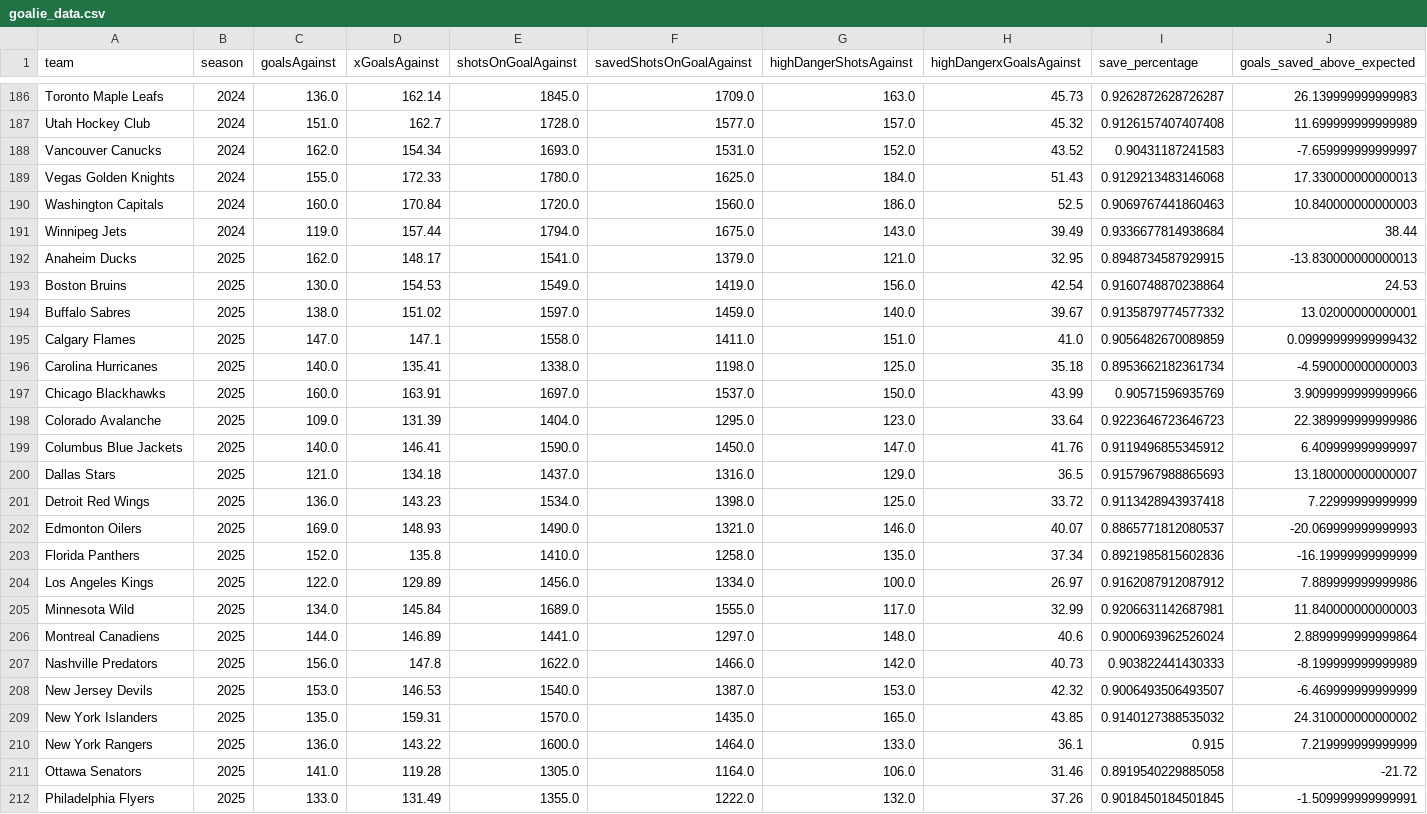
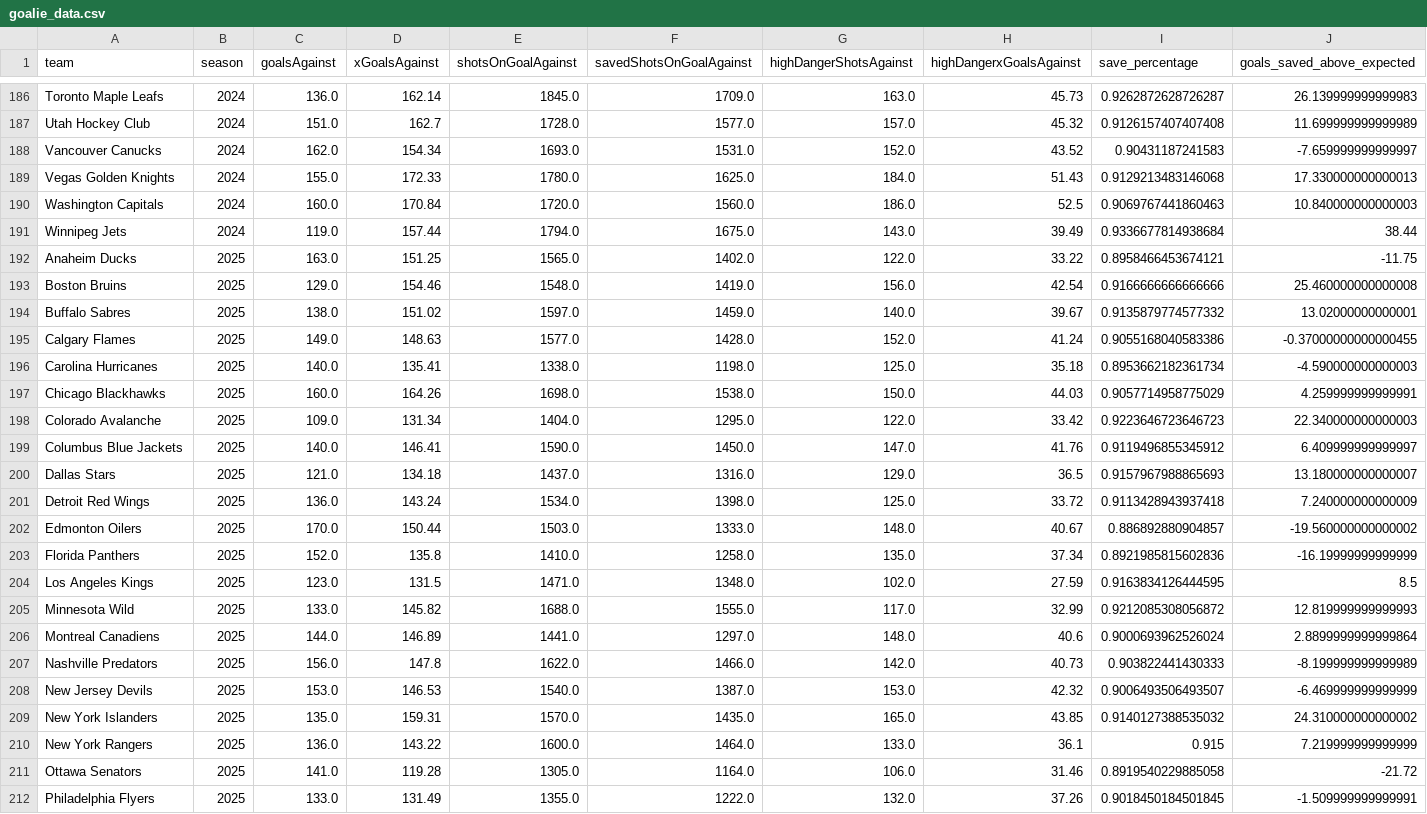
Before and after one commit to Jburn042/sens_analytics, a CSV file: data/goalie_data.csv, drawn as a sheet; only a part is shown, gaps mark what is left out; the diff covers the shown part only.

```diff
--- a/data/goalie_data.csv
+++ b/data/goalie_data.csv
@@ -191,16 +191,16 @@ Washington Capitals,2024,160.0,170.84,1720.0,1560.0,186.0,52.5,0.906976744186046
 Winnipeg Jets,2024,119.0,157.44,1794.0,1675.0,143.0,39.49,0.9336677814938684,38.44
-Anaheim Ducks,2025,162.0,148.17,1541.0,1379.0,121.0,32.95,0.8948734587929915,-13.830000000000013
-Boston Bruins,2025,130.0,154.53,1549.0,1419.0,156.0,42.54,0.9160748870238864,24.53
+Anaheim Ducks,2025,163.0,151.25,1565.0,1402.0,122.0,33.22,0.8958466453674121,-11.75
+Boston Bruins,2025,129.0,154.46,1548.0,1419.0,156.0,42.54,0.9166666666666666,25.460000000000008
 Buffalo Sabres,2025,138.0,151.02,1597.0,1459.0,140.0,39.67,0.9135879774577332,13.02000000000001
-Calgary Flames,2025,147.0,147.1,1558.0,1411.0,151.0,41.0,0.9056482670089859,0.09999999999999432
+Calgary Flames,2025,149.0,148.63,1577.0,1428.0,152.0,41.24,0.9055168040583386,-0.37000000000000455
 Carolina Hurricanes,2025,140.0,135.41,1338.0,1198.0,125.0,35.18,0.8953662182361734,-4.590000000000003
-Chicago Blackhawks,2025,160.0,163.91,1697.0,1537.0,150.0,43.99,0.90571596935769,3.9099999999999966
-Colorado Avalanche,2025,109.0,131.39,1404.0,1295.0,123.0,33.64,0.9223646723646723,22.389999999999986
+Chicago Blackhawks,2025,160.0,164.26,1698.0,1538.0,150.0,44.03,0.9057714958775029,4.259999999999991
+Colorado Avalanche,2025,109.0,131.34,1404.0,1295.0,122.0,33.42,0.9223646723646723,22.340000000000003
 Columbus Blue Jackets,2025,140.0,146.41,1590.0,1450.0,147.0,41.76,0.9119496855345912,6.409999999999997
 Dallas Stars,2025,121.0,134.18,1437.0,1316.0,129.0,36.5,0.9157967988865693,13.180000000000007
-Detroit Red Wings,2025,136.0,143.23,1534.0,1398.0,125.0,33.72,0.9113428943937418,7.22999999999999
-Edmonton Oilers,2025,169.0,148.93,1490.0,1321.0,146.0,40.07,0.8865771812080537,-20.069999999999993
+Detroit Red Wings,2025,136.0,143.24,1534.0,1398.0,125.0,33.72,0.9113428943937418,7.240000000000009
+Edmonton Oilers,2025,170.0,150.44,1503.0,1333.0,148.0,40.67,0.886892880904857,-19.560000000000002
 Florida Panthers,2025,152.0,135.8,1410.0,1258.0,135.0,37.34,0.8921985815602836,-16.19999999999999
-Los Angeles Kings,2025,122.0,129.89,1456.0,1334.0,100.0,26.97,0.9162087912087912,7.889999999999986
-Minnesota Wild,2025,134.0,145.84,1689.0,1555.0,117.0,32.99,0.9206631142687981,11.840000000000003
+Los Angeles Kings,2025,123.0,131.5,1471.0,1348.0,102.0,27.59,0.9163834126444595,8.5
+Minnesota Wild,2025,133.0,145.82,1688.0,1555.0,117.0,32.99,0.9212085308056872,12.819999999999993
 Montreal Canadiens,2025,144.0,146.89,1441.0,1297.0,148.0,40.6,0.9000693962526024,2.8899999999999864
```
Also changed, not shown: 2 added rows, 2 removed rows and 24 edited cells elsewhere in this file, data/team_season_metrics.csv, 3 other files.
